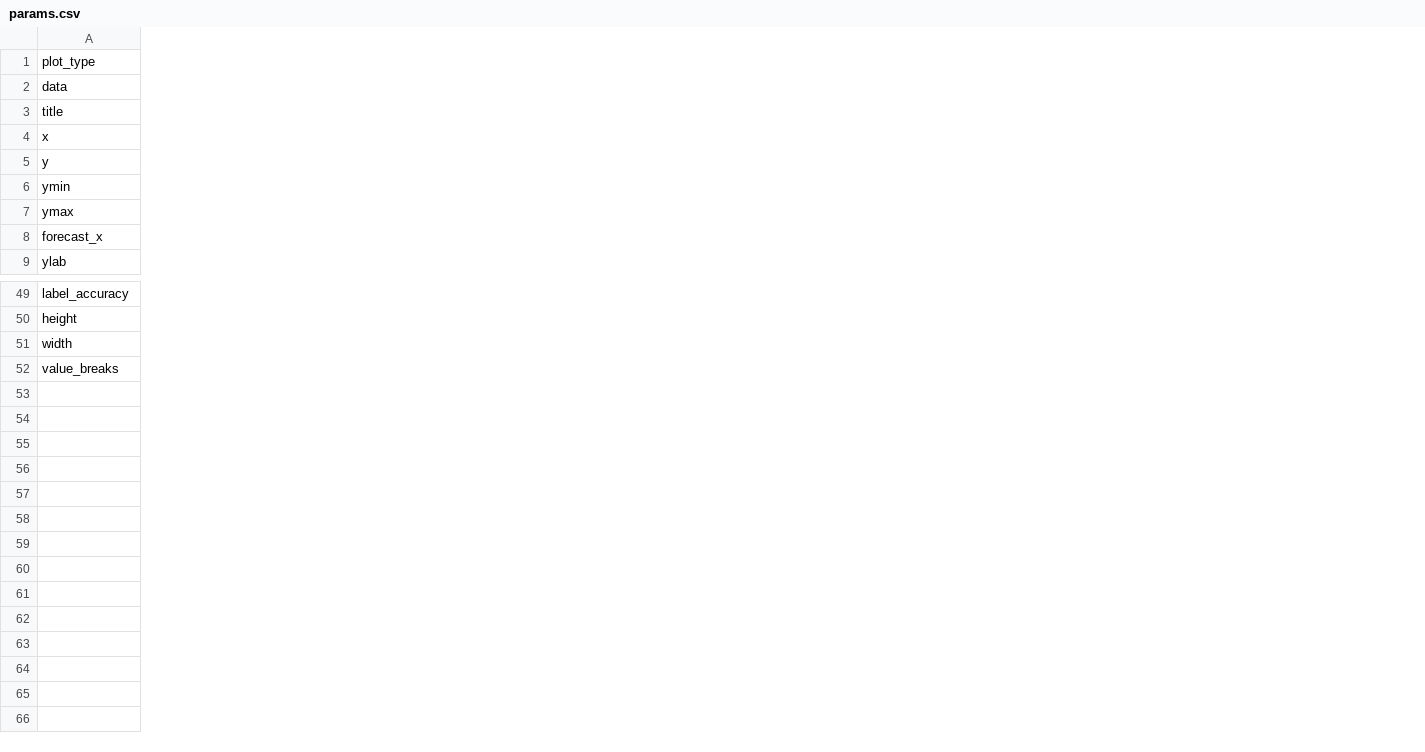
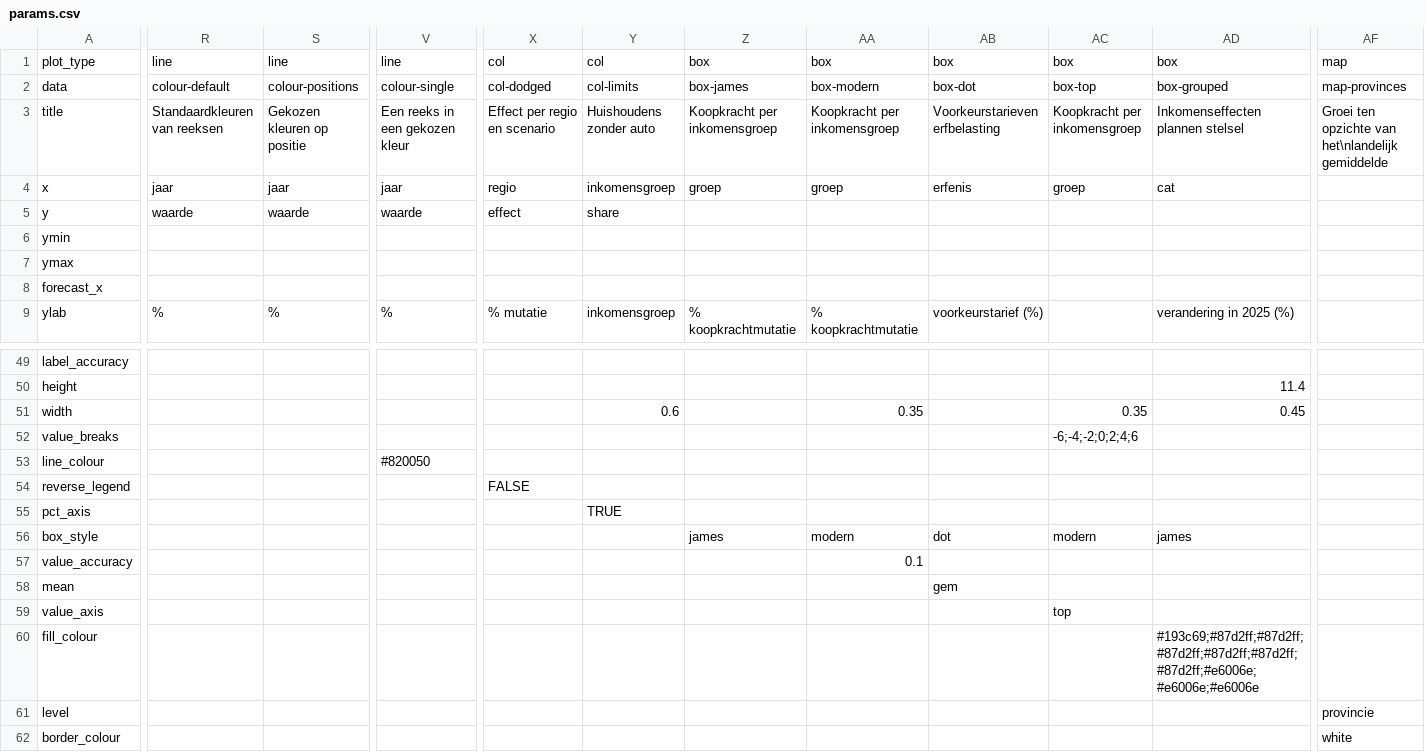
Before and after one commit to joris-klingen/ggcpb, a CSV file: inst/examples/params.csv, drawn as a sheet; only a part is shown, gaps mark what is left out; rows hold the shown columns only; the diff covers the shown part only; the diff names each change by its address in the sheet, - before the commit and + after, or states it on an @@ line.

```diff
--- a/inst/examples/params.csv
+++ b/inst/examples/params.csv
+column R, rows 1-9: line | colour-default | Standaardkleuren van reeksen | jaar | waarde |  |  |  | %
+column S, rows 1-9: line | colour-positions | Gekozen kleuren op positie | jaar | waarde |  |  |  | %
+column V, rows 1-9: line | colour-single | Een reeks in een gekozen kleur | jaar | waarde |  |  |  | %
+column X, rows 1-9: col | col-dodged | Effect per regio en scenario | regio | effect |  |  |  | % mutatie
+column Y, rows 1-9: col | col-limits | Huishoudens zonder auto | inkomensgroep | share |  |  |  | inkomensgroep; row 51: 0.6
+column Z, rows 1-9: box | box-james | Koopkracht per inkomensgroep | groep |  |  |  |  | % koopkrachtmutatie
+column AA, rows 1-9: box | box-modern | Koopkracht per inkomensgroep | groep |  |  |  |  | % koopkrachtmutatie; row 51: 0.35
+column AB, rows 1-9: box | box-dot | Voorkeurstarieven erfbelasting | erfenis |  |  |  |  | voorkeurstarief (%)
+column AC, rows 1-4: box | box-top | Koopkracht per inkomensgroep | groep; rows 51-52: 0.35 | -6;-4;-2;0;2;4;6
+column AD, rows 1-9: box | box-grouped | Inkomenseffecten plannen stelsel | cat |  |  |  |  | verandering in 2025 (%); rows 50-51: 11.4 | 0.45
+column AF, rows 1-3: map | map-provinces | Groei ten opzichte van het\nlandelijk gemiddelde
+row 53: line_colour |  |  | #820050
+row 54: reverse_legend |  |  |  | FALSE
+row 55: pct_axis |  |  |  |  | TRUE
+row 56: box_style |  |  |  |  |  | james | modern | dot | modern | james
+row 57: value_accuracy |  |  |  |  |  |  | 0.1
+row 58: mean |  |  |  |  |  |  |  | gem
+row 59: value_axis |  |  |  |  |  |  |  |  | top
+row 60: fill_colour |  |  |  |  |  |  |  |  |  | #193c69;#87d2ff;#87d2ff;#87d2ff;#87d2ff;#87d2ff;#87d2ff;#e6006e;#e6006e;#e6006e
+row 61: level |  |  |  |  |  |  |  |  |  |  | provincie
+row 62: border_colour |  |  |  |  |  |  |  |  |  |  | white
```
Also changed, not shown: 4 added columns elsewhere in this file, 17 other files.
